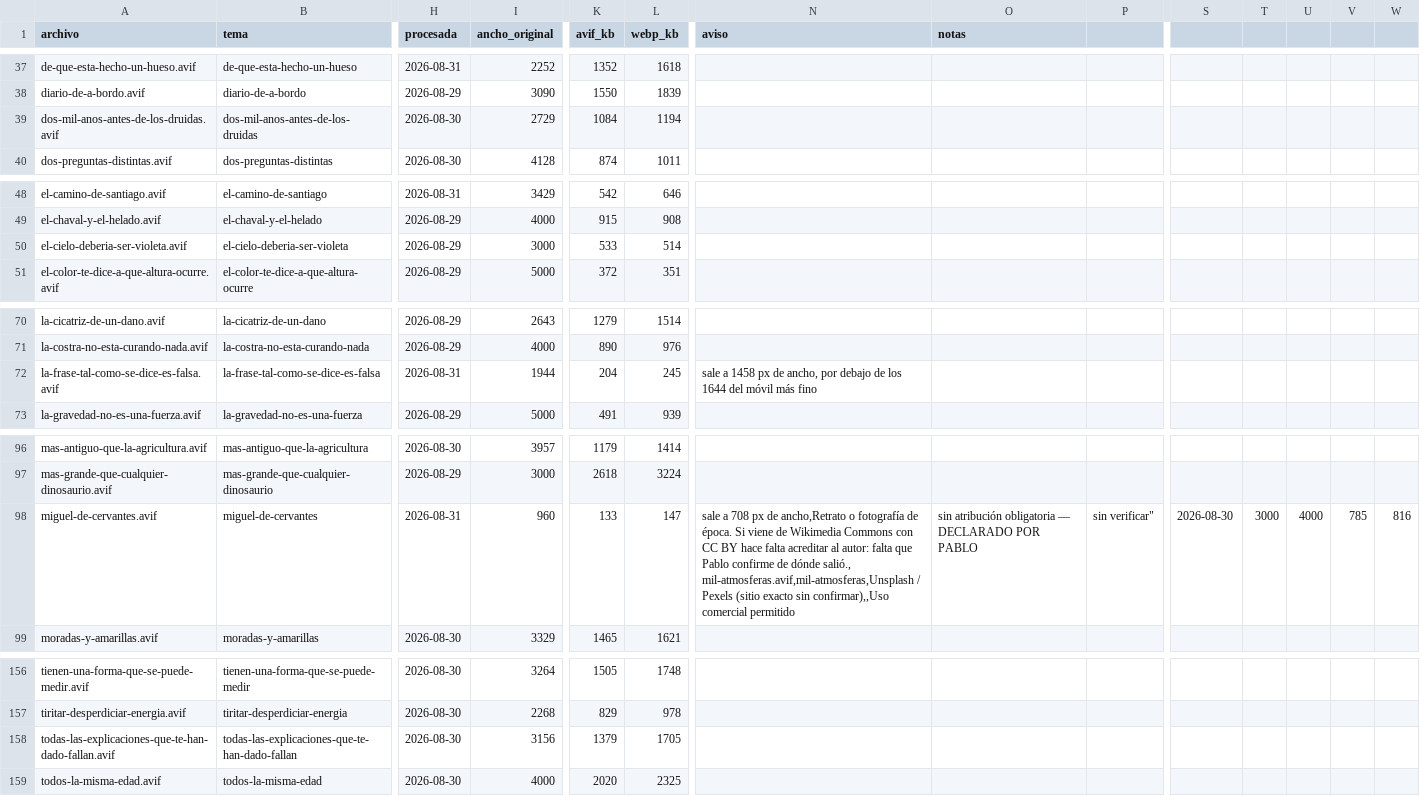
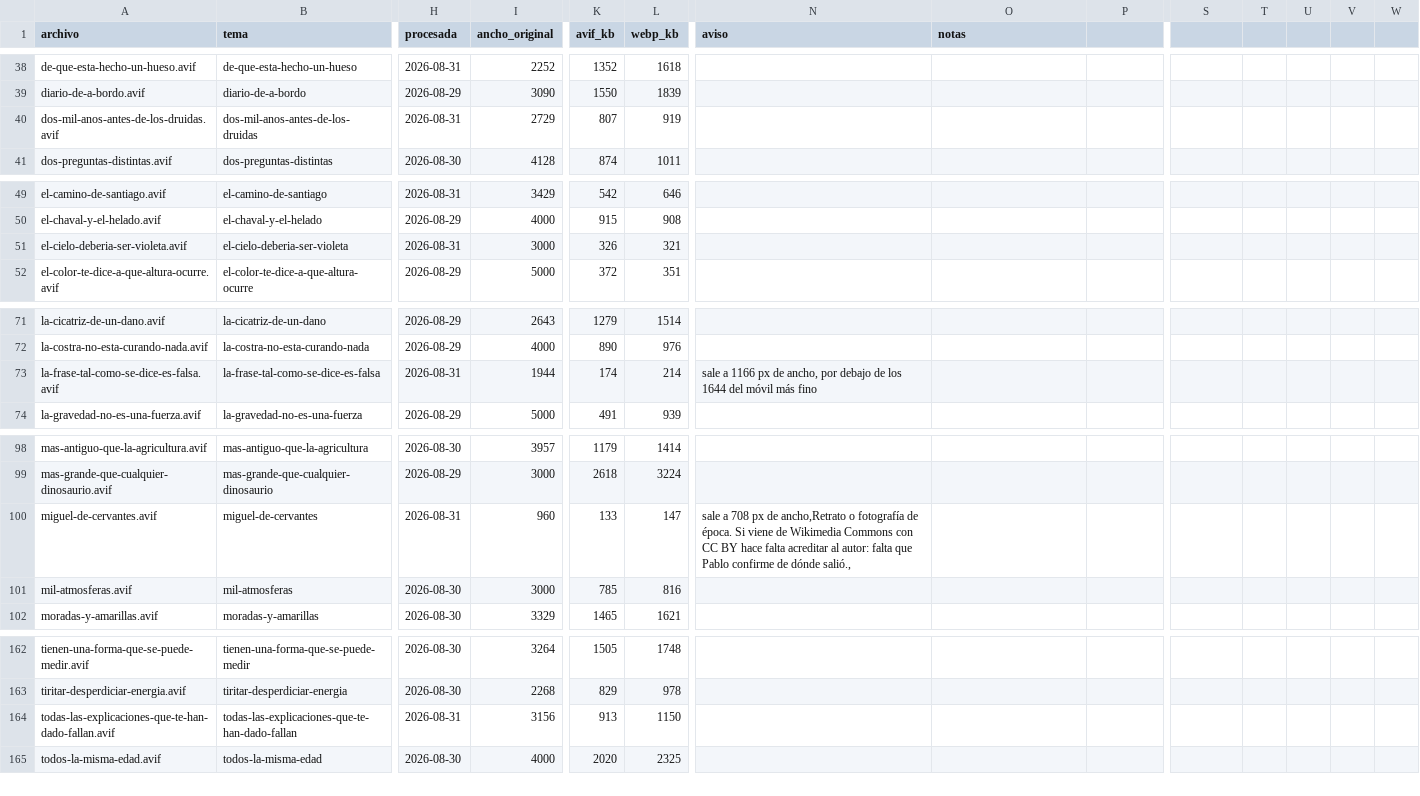
Before and after one commit to PabloVA02/PabloVA02, a CSV file: prototipo-microaprendizaje/assets/portadas.csv, drawn as a sheet; only a part is shown, gaps mark what is left out; addresses are those after the commit; rows hold the shown columns only; ↵ is a line break in a cell; the diff covers the shown part only; the diff names each change by its address in the sheet, - before the commit and + after, or states it on an @@ line.

```diff
--- a/prototipo-microaprendizaje/assets/portadas.csv
+++ b/prototipo-microaprendizaje/assets/portadas.csv
-H40 (procesada): 2026-08-30
+H40 (procesada): 2026-08-31
-K40 (avif_kb): 1084
+K40 (avif_kb): 807
-L40 (webp_kb): 1194
+L40 (webp_kb): 919
-H51 (procesada): 2026-08-29
+H51 (procesada): 2026-08-31
-K51 (avif_kb): 533
+K51 (avif_kb): 326
-L51 (webp_kb): 514
+L51 (webp_kb): 321
-K73 (avif_kb): 204
+K73 (avif_kb): 174
-L73 (webp_kb): 245
+L73 (webp_kb): 214
-N73 (aviso): sale a 1458 px de…
+N73 (aviso): sale a 1166 px de…
-N100 (aviso): …dónde salió., ↵ mil-atmosferas.avif,mil-atmosferas,Unsplash / Pexels (sitio exacto sin confirmar),,Uso comercial permitido
+N100 (aviso): …dónde salió.,
-O100 (notas): sin atribución obligatoria — DECLARADO POR PABLO
+O100 (notas): (empty)
-P100: sin verificar"
+P100: (empty)
-S100: 2026-08-30
+S100: (empty)
-T100: 3000
+T100: (empty)
-U100: 4000
+U100: (empty)
-V100: 785
+V100: (empty)
-W100: 816
+W100: (empty)
+row 101: mil-atmosferas.avif | mil-atmosferas | 2026-08-30 | 3000 | 785 | 816
-H164 (procesada): 2026-08-30
+H164 (procesada): 2026-08-31
-K164 (avif_kb): 1379
+K164 (avif_kb): 913
-L164 (webp_kb): 1705
+L164 (webp_kb): 1150
```
Also changed, not shown: 5 added rows and 28 edited cells elsewhere in this file, 30 other files.
